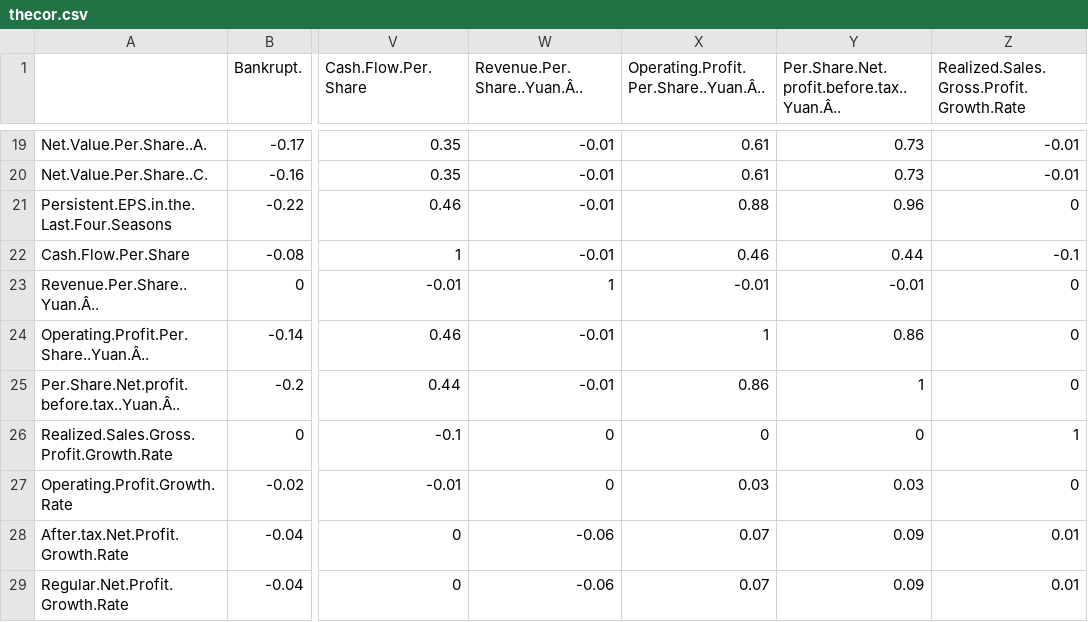
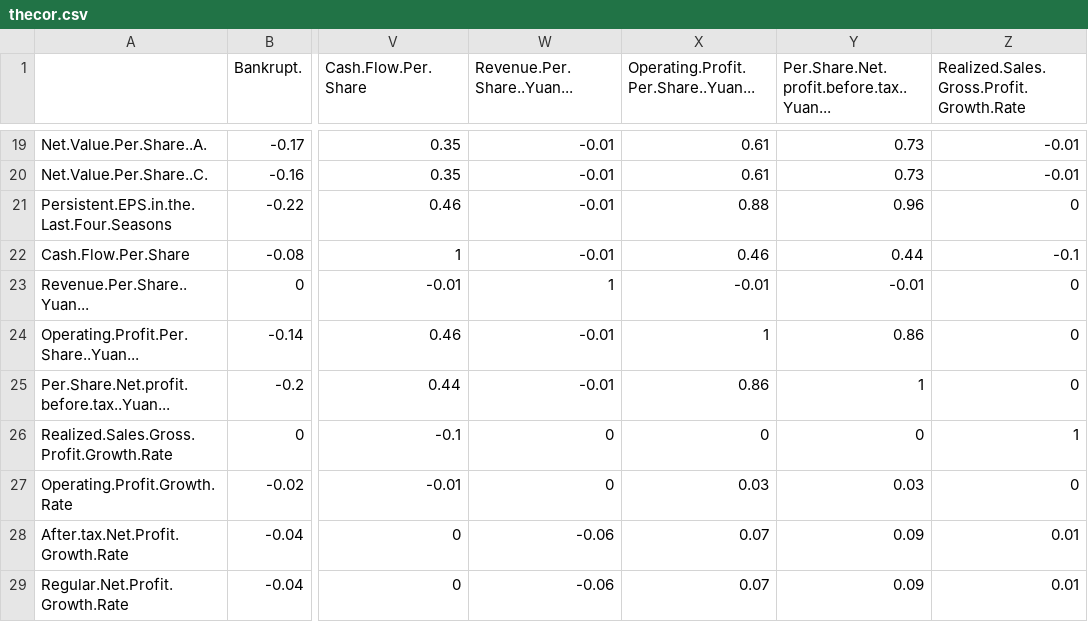
Before and after one commit to CuboidalGoat/INSEADAnalytics, a CSV file: FinalProject/thecor.csv, drawn as a sheet; only a part is shown, gaps mark what is left out; the diff names each change by its address in the sheet, - before the commit and + after, or states it on an @@ line.

```diff
--- a/FinalProject/thecor.csv
+++ b/FinalProject/thecor.csv
-W1: Revenue.Per.Share..Yuan.Â..
+W1: Revenue.Per.Share..Yuan...
-X1: Operating.Profit.Per.Share..Yuan.Â..
+X1: Operating.Profit.Per.Share..Yuan...
-Y1: Per.Share.Net.profit.before.tax..Yuan.Â..
+Y1: Per.Share.Net.profit.before.tax..Yuan...
-A23: Revenue.Per.Share..Yuan.Â..
+A23: Revenue.Per.Share..Yuan...
-A24: Operating.Profit.Per.Share..Yuan.Â..
+A24: Operating.Profit.Per.Share..Yuan...
-A25: Per.Share.Net.profit.before.tax..Yuan.Â..
+A25: Per.Share.Net.profit.before.tax..Yuan...
```
Also changed, not shown: 1 other file.
